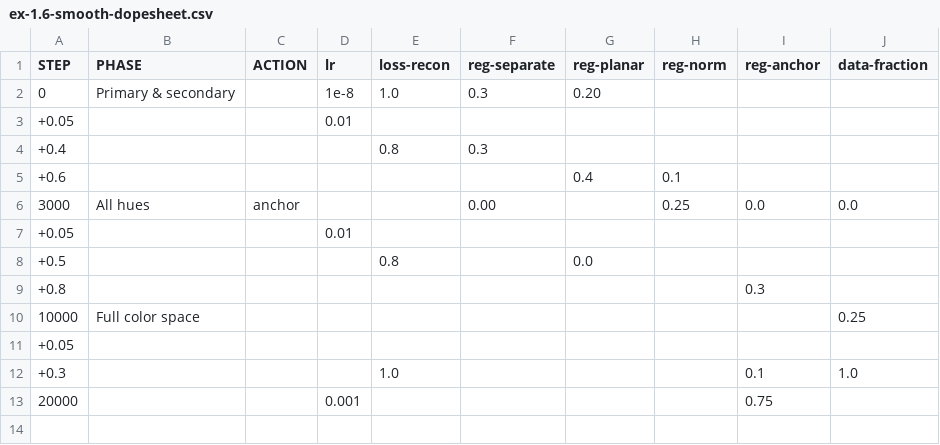
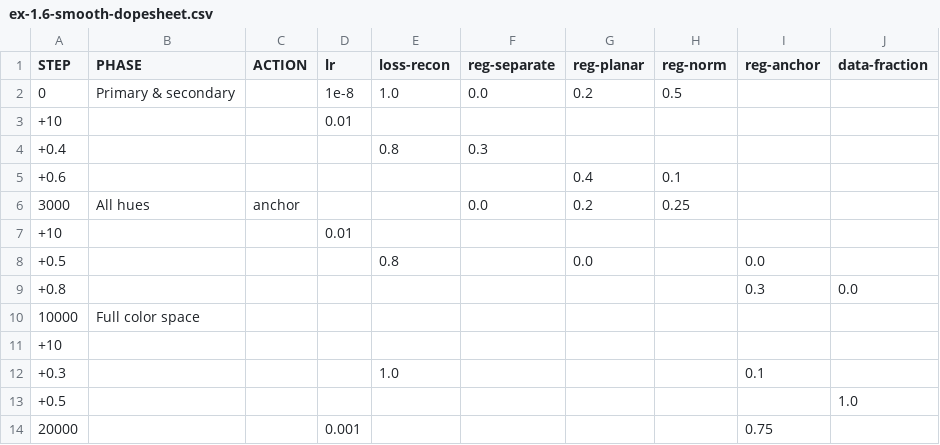
Before and after one commit to z0u/ex-preppy, a CSV file: docs/ex-1.6-smooth-dopesheet.csv, drawn as a sheet.

```diff
--- a/docs/ex-1.6-smooth-dopesheet.csv
+++ b/docs/ex-1.6-smooth-dopesheet.csv
@@ -1,13 +1,14 @@
 STEP,PHASE,ACTION,lr,loss-recon,reg-separate,reg-planar,reg-norm,reg-anchor,data-fraction
-0,Primary & secondary,,1e-8,1.0,0.3,0.20,,,
-+0.05,,,0.01,,,,,,
+0,Primary & secondary,,1e-8,1.0,0.0,0.2,0.5,,
++10,,,0.01,,,,,,
 +0.4,,,,0.8,0.3,,,,
 +0.6,,,,,,0.4,0.1,,
-3000,All hues,anchor,,,0.00,,0.25,0.0,0.0
-+0.05,,,0.01,,,,,,
-+0.5,,,,0.8,,0.0,,,
-+0.8,,,,,,,,0.3,
-10000,Full color space,,,,,,,,0.25
-+0.05,,,,,,,,,
-+0.3,,,,1.0,,,,0.1,1.0
+3000,All hues,anchor,,,0.0,0.2,0.25,,
++10,,,0.01,,,,,,
++0.5,,,,0.8,,0.0,,0.0,
++0.8,,,,,,,,0.3,0.0
+10000,Full color space,,,,,,,,
++10,,,,,,,,,
++0.3,,,,1.0,,,,0.1,
++0.5,,,,,,,,,1.0
 20000,,,0.001,,,,,0.75,
```
Also changed, not shown: docs/ex-1.6-stepped-dopesheet.csv, 16 other files.
